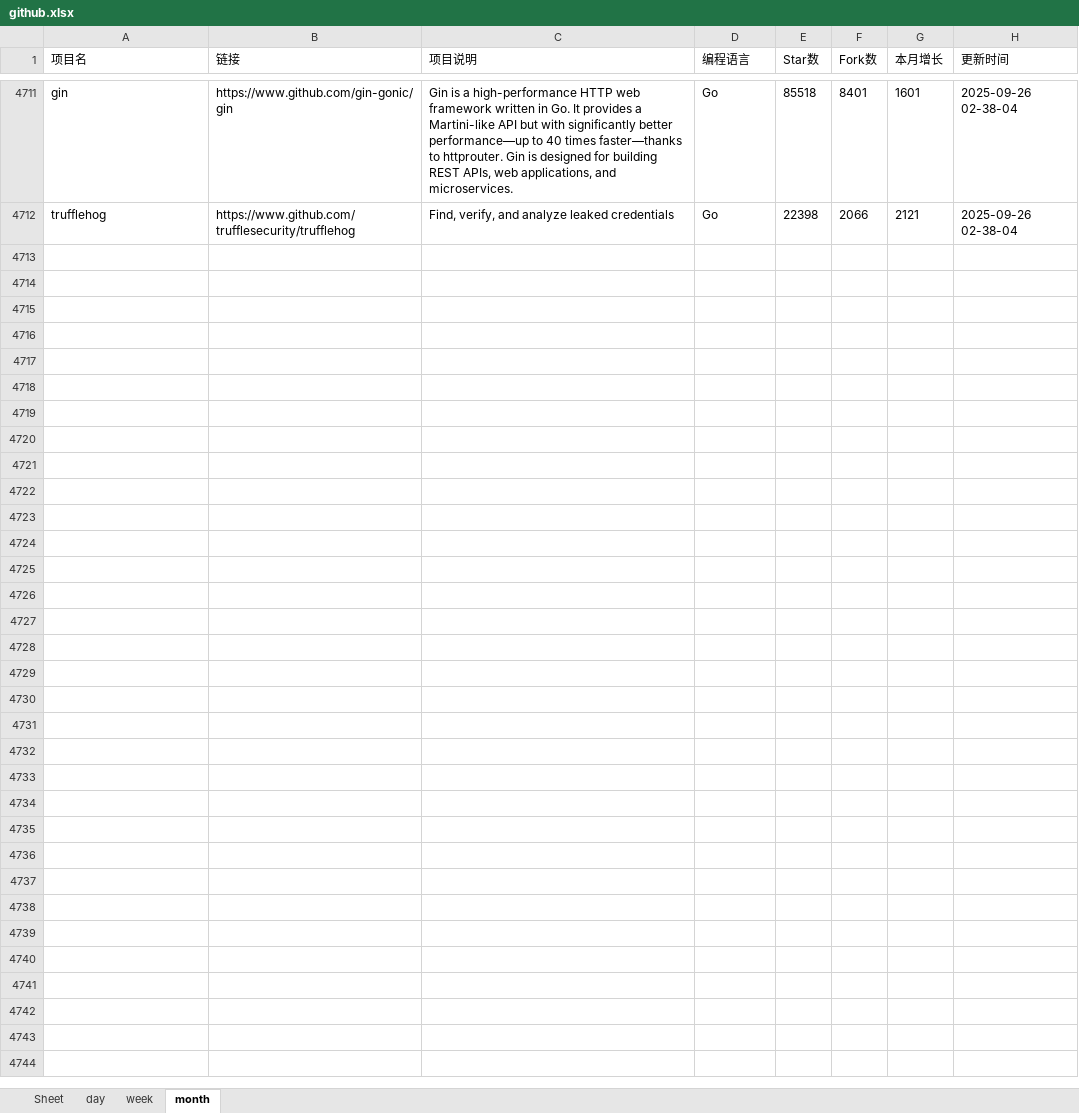
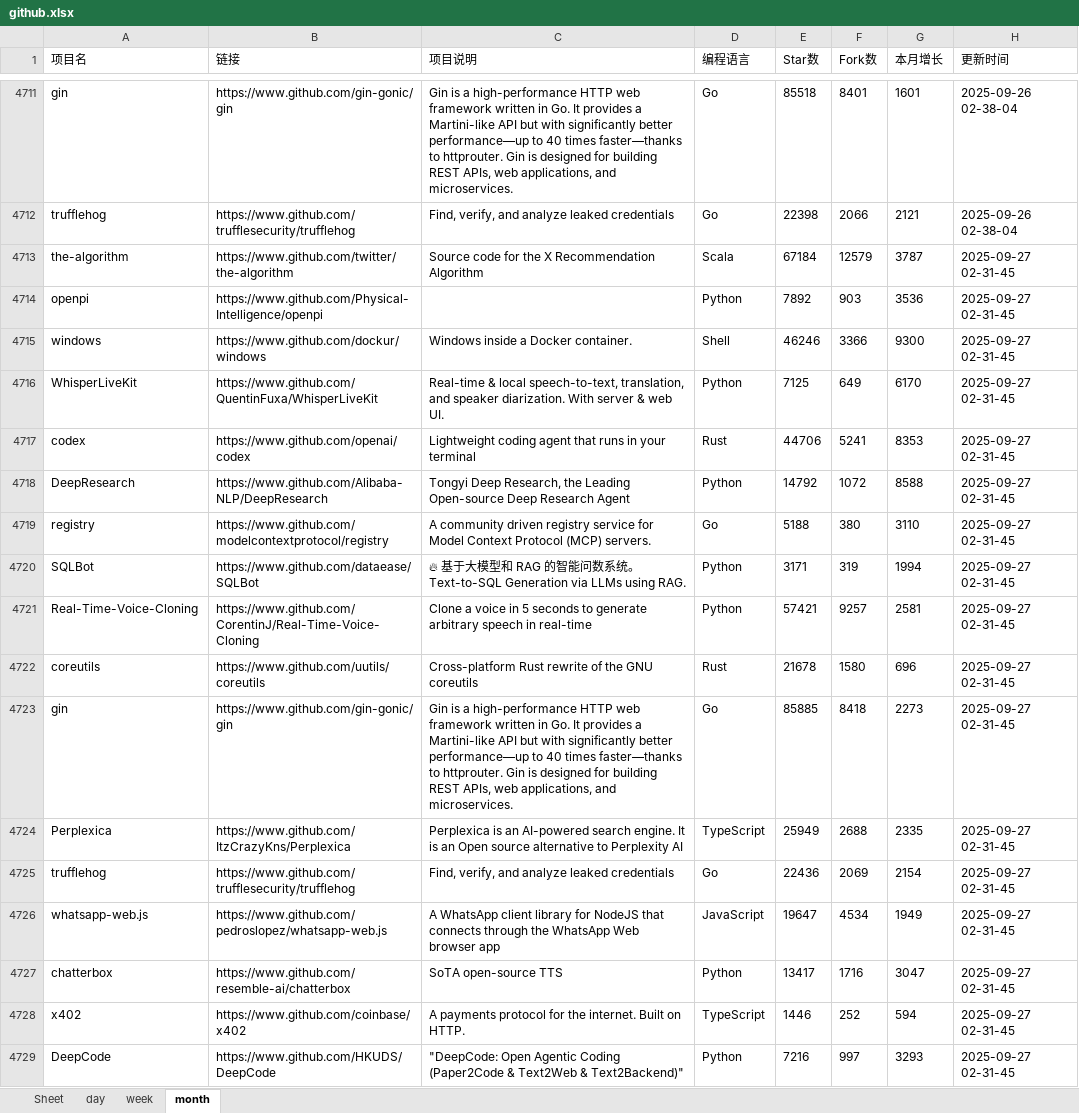
Before and after one commit to WHG555/github-today-repositories, an Excel workbook: github.xlsx, sheet month, drawn as a sheet; only a part is shown, gaps mark what is left out; values as stored, in another font and other column widths than the file's, no borders; the diff names each change by its address in the sheet, - before the commit and + after, or states it on an @@ line.

```diff
--- a/github.xlsx (sheet month)
+++ b/github.xlsx (sheet month)
+row 4713: the-algorithm | https://www.github.com/twitter/the-algorithm | Source code for the X Recommendation Algorithm | Scala | 67184 | 12579 | 3787 | 2025-09-27 02-31-45
+row 4714: openpi | https://www.github.com/Physical-Intelligence/openpi |  | Python | 7892 | 903 | 3536 | 2025-09-27 02-31-45
+row 4715: windows | https://www.github.com/dockur/windows | Windows inside a Docker container. | Shell | 46246 | 3366 | 9300 | 2025-09-27 02-31-45
+row 4716: WhisperLiveKit | https://www.github.com/QuentinFuxa/WhisperLiveKit | Real-time & local speech-to-text, translation, and speaker diarization. With server & web UI. | Python | 7125 | 649 | 6170 | 2025-09-27 02-31-45
+row 4717: codex | https://www.github.com/openai/codex | Lightweight coding agent that runs in your terminal | Rust | 44706 | 5241 | 8353 | 2025-09-27 02-31-45
+row 4718: DeepResearch | https://www.github.com/Alibaba-NLP/DeepResearch | Tongyi Deep Research, the Leading Open-source Deep Research Agent | Python | 14792 | 1072 | 8588 | 2025-09-27 02-31-45
+row 4719: registry | https://www.github.com/modelcontextprotocol/registry | A community driven registry service for Model Context Protocol (MCP) servers. | Go | 5188 | 380 | 3110 | 2025-09-27 02-31-45
+row 4720: SQLBot | https://www.github.com/dataease/SQLBot | 🔥 基于大模型和 RAG 的智能问数系统。Text-to-SQL Generation via LLMs using RAG. | Python | 3171 | 319 | 1994 | 2025-09-27 02-31-45
+row 4721: Real-Time-Voice-Cloning | https://www.github.com/CorentinJ/Real-Time-Voice-Cloning | Clone a voice in 5 seconds to generate arbitrary speech in real-time | Python | 57421 | 9257 | 2581 | 2025-09-27 02-31-45
+row 4722: coreutils | https://www.github.com/uutils/coreutils | Cross-platform Rust rewrite of the GNU coreutils | Rust | 21678 | 1580 | 696 | 2025-09-27 02-31-45
+row 4723: gin | https://www.github.com/gin-gonic/gin | Gin is a high-performance HTTP web framework written in Go. It provides a Martini-like API but with significantly better performance—up to 40 times faster—thanks to httprouter. Gin is designed for building REST APIs, web applications, and microservices. | Go | 85885 | 8418 | 2273 | 2025-09-27 02-31-45
+row 4724: Perplexica | https://www.github.com/ItzCrazyKns/Perplexica | Perplexica is an AI-powered search engine. It is an Open source alternative to Perplexity AI | TypeScript | 25949 | 2688 | 2335 | 2025-09-27 02-31-45
+row 4725: trufflehog | https://www.github.com/trufflesecurity/trufflehog | Find, verify, and analyze leaked credentials | Go | 22436 | 2069 | 2154 | 2025-09-27 02-31-45
+row 4726: whatsapp-web.js | https://www.github.com/pedroslopez/whatsapp-web.js | A WhatsApp client library for NodeJS that connects through the WhatsApp Web browser app | JavaScript | 19647 | 4534 | 1949 | 2025-09-27 02-31-45
+row 4727: chatterbox | https://www.github.com/resemble-ai/chatterbox | SoTA open-source TTS | Python | 13417 | 1716 | 3047 | 2025-09-27 02-31-45
+row 4728: x402 | https://www.github.com/coinbase/x402 | A payments protocol for the internet. Built on HTTP. | TypeScript | 1446 | 252 | 594 | 2025-09-27 02-31-45
+row 4729: DeepCode | https://www.github.com/HKUDS/DeepCode | "DeepCode: Open Agentic Coding (Paper2Code & Text2Web & Text2Backend)" | Python | 7216 | 997 | 3293 | 2025-09-27 02-31-45
```
Also changed, not shown: sheet week, sheet day.
